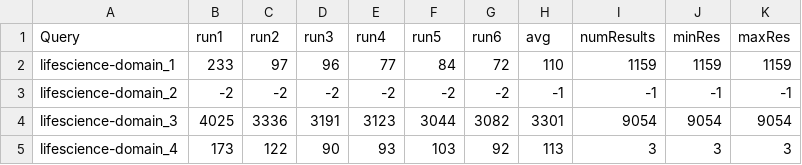
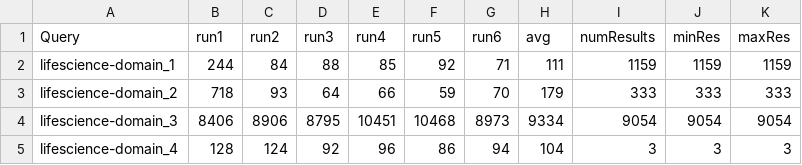
Before and after one commit to semagrow/kobe, a CSV file: suites/semagrow-tbss/lifeScience/result/result.csv, drawn as a sheet; only a part is shown; the diff covers the shown part only.

```diff
--- a/suites/semagrow-tbss/lifeScience/result/result.csv
+++ b/suites/semagrow-tbss/lifeScience/result/result.csv
@@ -1,5 +1,5 @@
 Query;run1;run2;run3;run4;run5;run6;avg;numResults;minRes;maxRes;
-lifescience-domain_1;233;97;96;77;84;72;110;1159;1159;1159;
-lifescience-domain_2;-2;-2;-2;-2;-2;-2;-1;-1;-1;-1;
-lifescience-domain_3;4025;3336;3191;3123;3044;3082;3301;9054;9054;9054;
-lifescience-domain_4;173;122;90;93;103;92;113;3;3;3;
+lifescience-domain_1;244;84;88;85;92;71;111;1159;1159;1159;
+lifescience-domain_2;718;93;64;66;59;70;179;333;333;333;
+lifescience-domain_3;8406;8906;8795;10451;10468;8973;9334;9054;9054;9054;
+lifescience-domain_4;128;124;92;96;86;94;104;3;3;3;
```
Also changed, not shown: 20 edited cells elsewhere in this file, suites/semagrow-tbss/crossDomain/result/result.csv, 16 other files.
